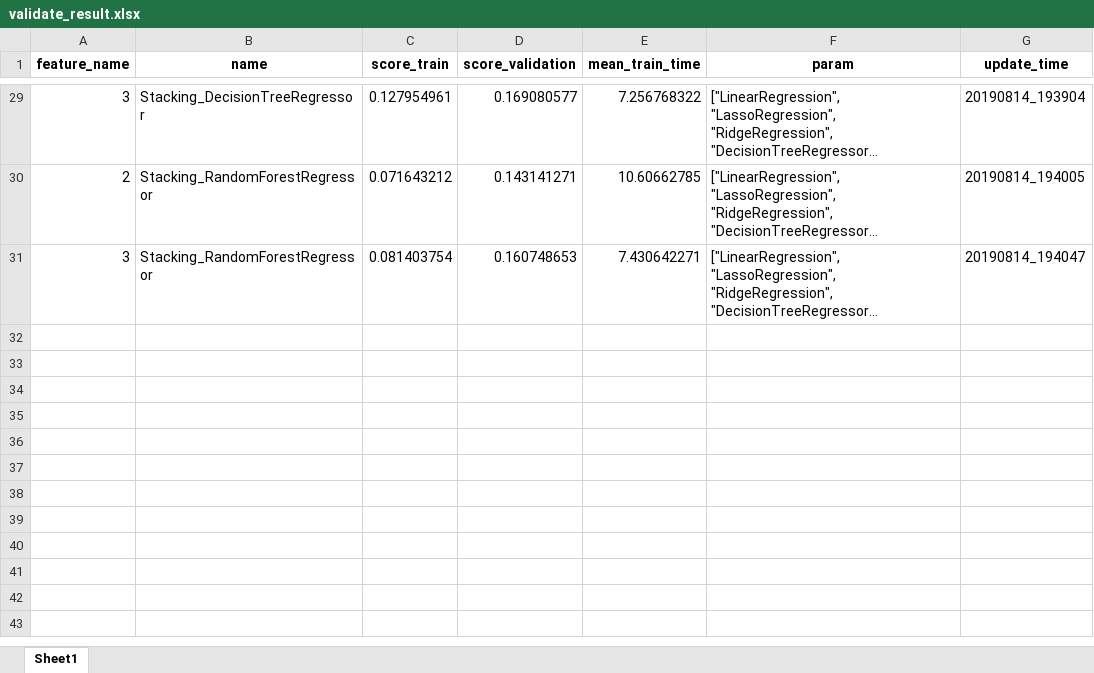
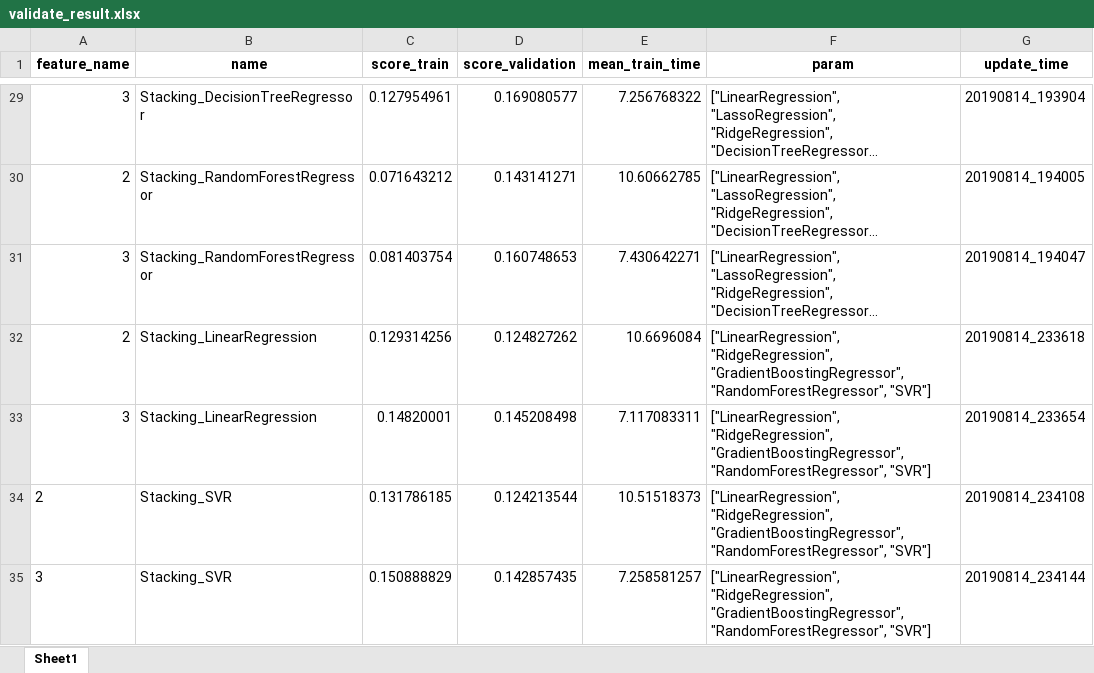
Before and after one commit to BaoChunxiao/steam, an Excel workbook: data/validate_result.xlsx, sheet Sheet1, drawn as a sheet; only a part is shown, gaps mark what is left out; long unchanged cells end in …; values as stored, in another font and other column widths than the file's, no borders; the diff names each change by its address in the sheet, - before the commit and + after, or states it on an @@ line.

```diff
--- a/data/validate_result.xlsx (sheet Sheet1)
+++ b/data/validate_result.xlsx (sheet Sheet1)
+row 32: 2 | Stacking_LinearRegression | 0.129314256 | 0.124827262 | 10.6696084 | ["LinearRegression", "RidgeRegression", "GradientBoostingRegressor", "RandomForestRegressor", "SVR"] | 20190814_233618
+row 33: 3 | Stacking_LinearRegression | 0.14820001 | 0.145208498 | 7.117083311 | ["LinearRegression", "RidgeRegression", "GradientBoostingRegressor", "RandomForestRegressor", "SVR"] | 20190814_233654
+row 34: 2 | Stacking_SVR | 0.131786185 | 0.124213544 | 10.51518373 | ["LinearRegression", "RidgeRegression", "GradientBoostingRegressor", "RandomForestRegressor", "SVR"] | 20190814_234108
+row 35: 3 | Stacking_SVR | 0.150888829 | 0.142857435 | 7.258581257 | ["LinearRegression", "RidgeRegression", "GradientBoostingRegressor", "RandomForestRegressor", "SVR"] | 20190814_234144
```
Also changed, not shown: data/adjust_result.xlsx, data/test_result.xlsx, 7 other files.
